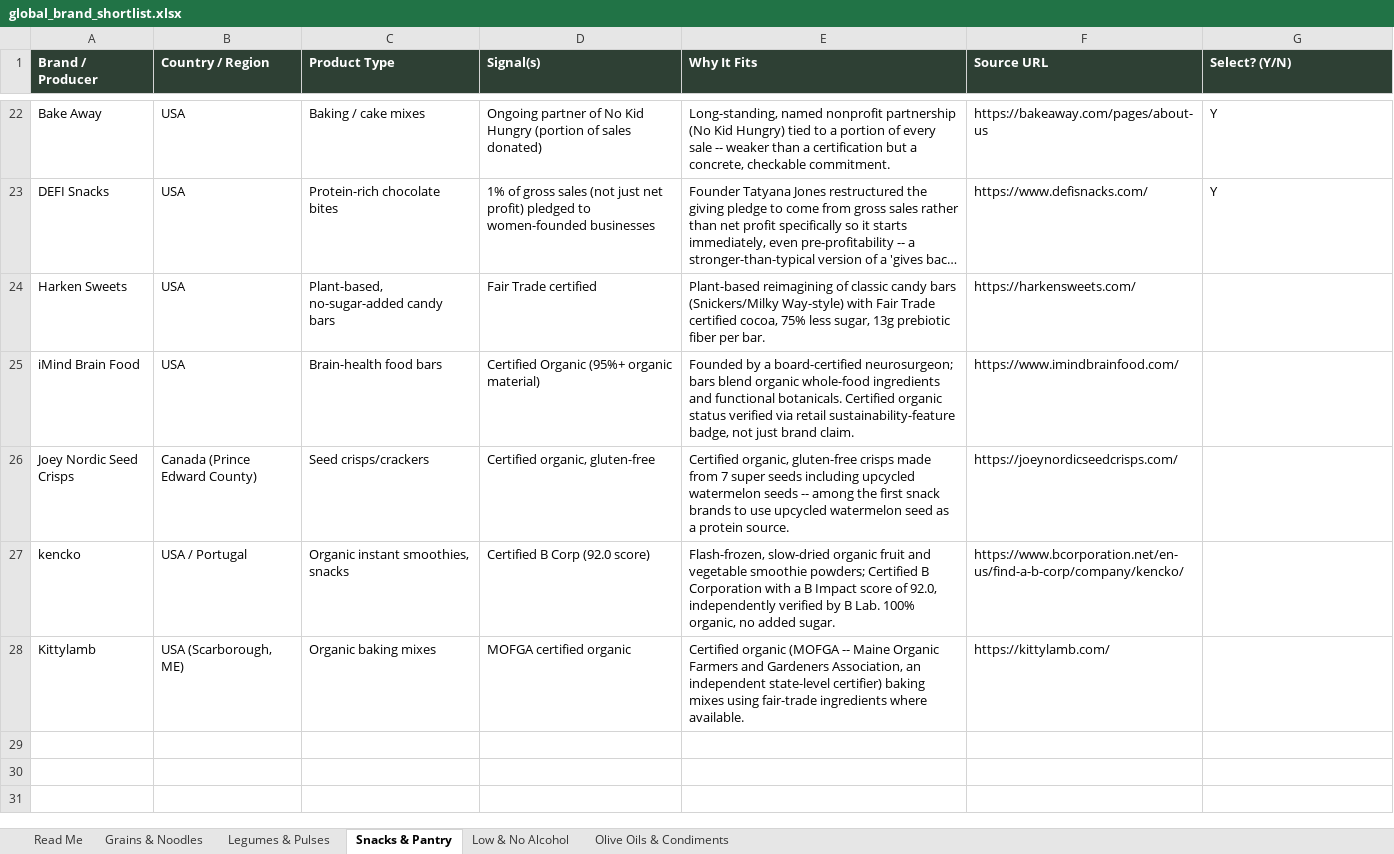
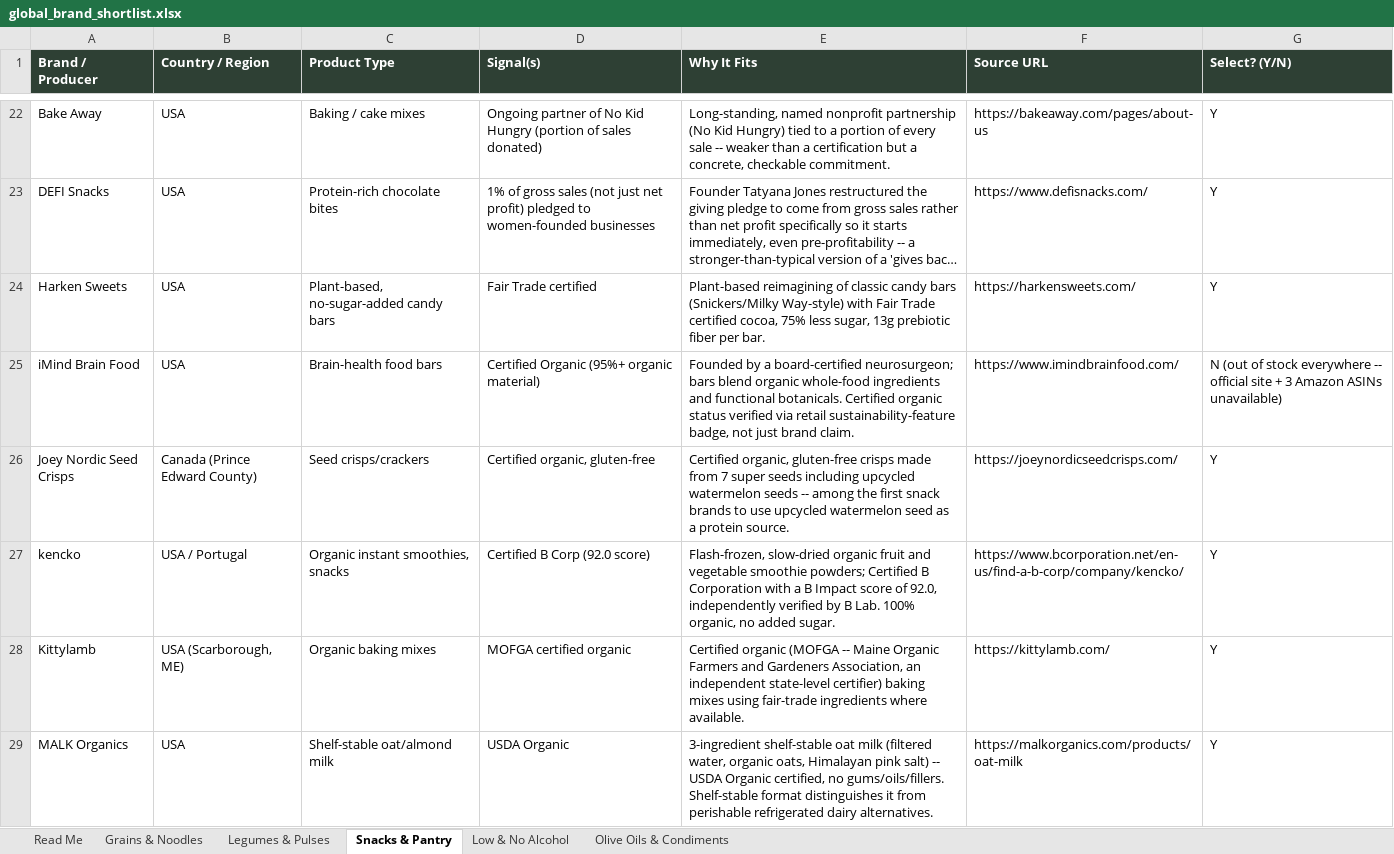
Before and after one commit to GoodFoodAmbassador/good-food-ambassador, an Excel workbook: global_brand_shortlist.xlsx, sheet Snacks & Pantry, drawn as a sheet; only a part is shown, gaps mark what is left out; long unchanged cells end in …; values as stored, in another font and other column widths than the file's, no borders; the diff names each change by its address in the sheet, - before the commit and + after, or states it on an @@ line.

Commit message:
PUG batch 2: verify buy links, write pillar copy, build import script
Live-verified buy links + wrote 4-pillar copy for 8 approved brands:
Good Twin, Harken Sweets, Harry's Famous Sauce, Joey Nordic Seed Crisps,
kencko, Kittylamb, Kahawa 1893 Coffee, MALK Organics.

Corrected two earlier category-fit rejections after closer look at
existing sheet precedent: Kahawa 1893 (coffee) fits Low & No Alcohol
same as existing yerba mate brands; MALK (oat milk) fits Snacks & Pantry
since it's shelf-stable, not perishable dairy like the earlier Boss Cow
rejection.

Skipped iMind Brain Food: out of stock everywhere checked (official site
+ 3 distinct Amazon ASINs, all unavailable).

scripts/import-pug-batch2.mjs ready to run against Airtable.

```diff
--- a/global_brand_shortlist.xlsx (sheet Snacks & Pantry)
+++ b/global_brand_shortlist.xlsx (sheet Snacks & Pantry)
-G24 (Select? (Y/N)): (empty)
+G24 (Select? (Y/N)): Y
-G25 (Select? (Y/N)): (empty)
+G25 (Select? (Y/N)): N (out of stock everywhere -- official site + 3 Amazon ASINs unavailable)
-G26:G28 (Select? (Y/N)): (empty)
+G26:G28 (Select? (Y/N)): Y
+row 29: MALK Organics | USA | Shelf-stable oat/almond milk | USDA Organic | 3-ingredient shelf-stable oat milk (filtered water, organic oats, Himalayan pink salt) -- USDA Organic certified, no gums/oils/fillers. Shelf-stable format distinguishes it from perishable refrigerated dairy alternatives. | https://malkorganics.com/products/oat-milk | Y
```
Also changed, not shown: sheet Low & No Alcohol, sheet Olive Oils & Condiments, 2 other files.
